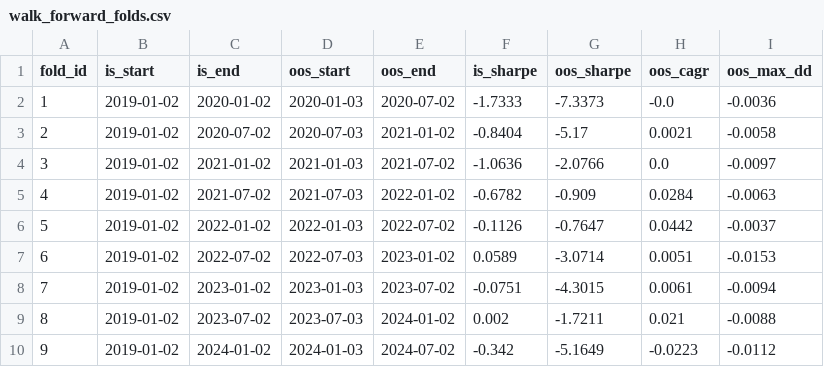
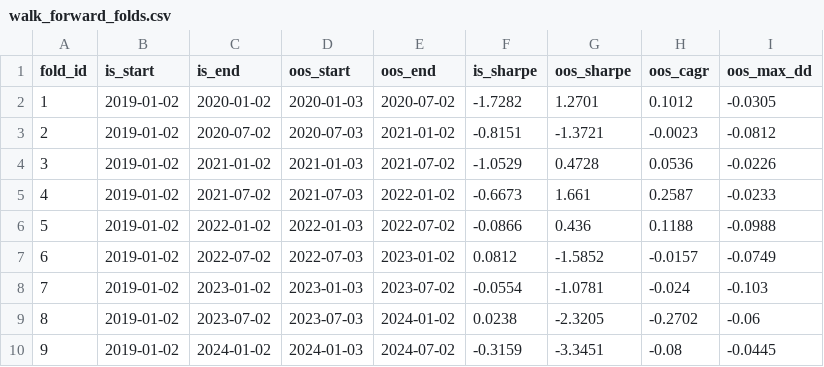
Before and after one commit to ouroborosquant/Ouroboros, a CSV file: research/outputs/walk_forward_folds.csv, drawn as a sheet.

```diff
--- a/research/outputs/walk_forward_folds.csv
+++ b/research/outputs/walk_forward_folds.csv
@@ -1,10 +1,10 @@
 fold_id,is_start,is_end,oos_start,oos_end,is_sharpe,oos_sharpe,oos_cagr,oos_max_dd
-1,2019-01-02,2020-01-02,2020-01-03,2020-07-02,-1.7333,-7.3373,-0.0,-0.0036
-2,2019-01-02,2020-07-02,2020-07-03,2021-01-02,-0.8404,-5.17,0.0021,-0.0058
-3,2019-01-02,2021-01-02,2021-01-03,2021-07-02,-1.0636,-2.0766,0.0,-0.0097
-4,2019-01-02,2021-07-02,2021-07-03,2022-01-02,-0.6782,-0.909,0.0284,-0.0063
-5,2019-01-02,2022-01-02,2022-01-03,2022-07-02,-0.1126,-0.7647,0.0442,-0.0037
-6,2019-01-02,2022-07-02,2022-07-03,2023-01-02,0.0589,-3.0714,0.0051,-0.0153
-7,2019-01-02,2023-01-02,2023-01-03,2023-07-02,-0.0751,-4.3015,0.0061,-0.0094
-8,2019-01-02,2023-07-02,2023-07-03,2024-01-02,0.002,-1.7211,0.021,-0.0088
-9,2019-01-02,2024-01-02,2024-01-03,2024-07-02,-0.342,-5.1649,-0.0223,-0.0112
+1,2019-01-02,2020-01-02,2020-01-03,2020-07-02,-1.7282,1.2701,0.1012,-0.0305
+2,2019-01-02,2020-07-02,2020-07-03,2021-01-02,-0.8151,-1.3721,-0.0023,-0.0812
+3,2019-01-02,2021-01-02,2021-01-03,2021-07-02,-1.0529,0.4728,0.0536,-0.0226
+4,2019-01-02,2021-07-02,2021-07-03,2022-01-02,-0.6673,1.661,0.2587,-0.0233
+5,2019-01-02,2022-01-02,2022-01-03,2022-07-02,-0.0866,0.436,0.1188,-0.0988
+6,2019-01-02,2022-07-02,2022-07-03,2023-01-02,0.0812,-1.5852,-0.0157,-0.0749
+7,2019-01-02,2023-01-02,2023-01-03,2023-07-02,-0.0554,-1.0781,-0.024,-0.103
+8,2019-01-02,2023-07-02,2023-07-03,2024-01-02,0.0238,-2.3205,-0.2702,-0.06
+9,2019-01-02,2024-01-02,2024-01-03,2024-07-02,-0.3159,-3.3451,-0.08,-0.0445
```
Also changed, not shown: 6 other files.
